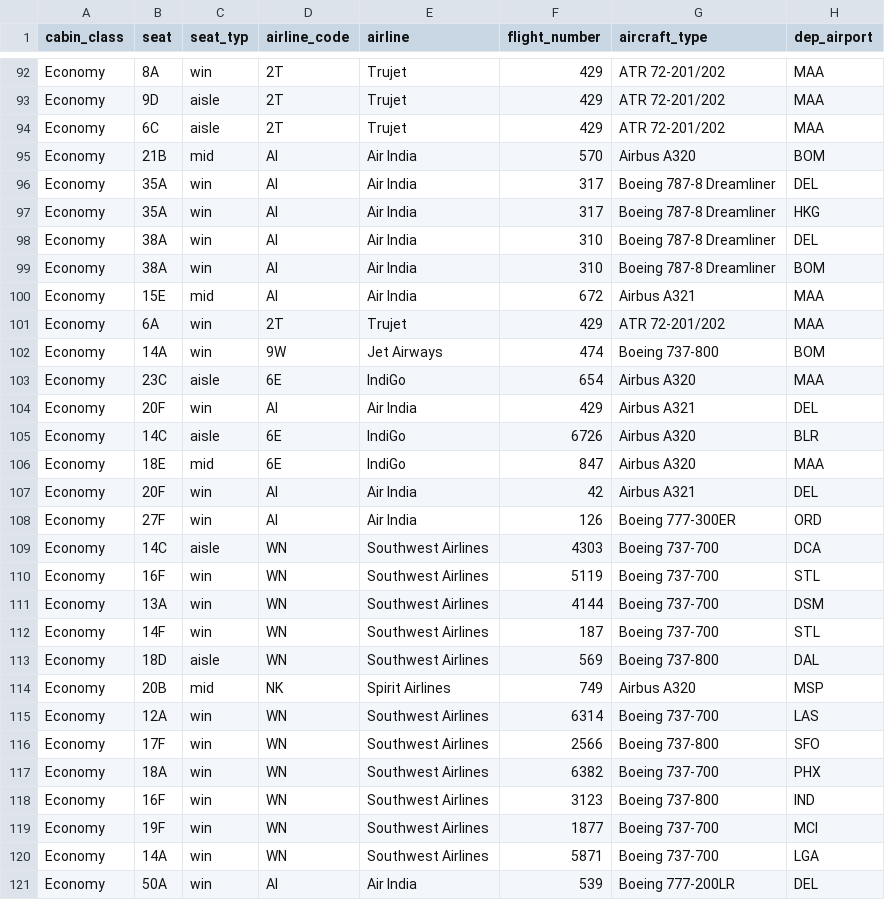
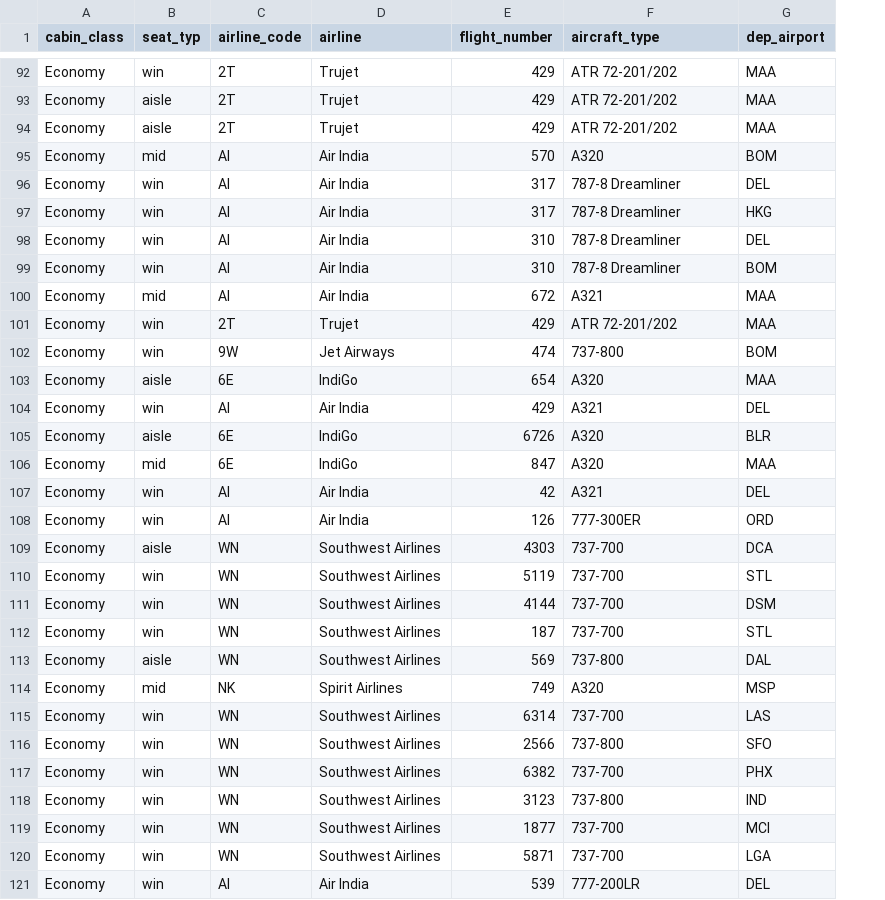
Before and after one commit to surendrark/surendrark.github.io, a CSV file: assets/files/flights.csv, drawn as a sheet; only a part is shown, gaps mark what is left out; removed rows and columns are numbered as before the commit, all else as after; the diff covers the shown part only; the diff names each change by its address in the sheet, - before the commit and + after, or states it on an @@ line.

Commit message:
Refactor aircraft details rendering in flight.js

```diff
--- a/assets/files/flights.csv
+++ b/assets/files/flights.csv
-column B (seat), rows 92-121: 8A | 9D | 6C | 21B | 35A | 35A | 38A | 38A | 15E | 6A | 14A | 23C | 20F | 14C | 18E | 20F | 27F | 14C | 16F | 13A | 14F | 18D | 20B | 12A | 17F | 18A | 16F | 19F | 14A | 50A
-F95 (aircraft_type): Airbus A320
+F95 (aircraft_type): A320
-F96:F99 (aircraft_type): Boeing 787-8 Dreamliner
+F96:F99 (aircraft_type): 787-8 Dreamliner
-F100 (aircraft_type): Airbus A321
+F100 (aircraft_type): A321
-F102 (aircraft_type): Boeing 737-800
+F102 (aircraft_type): 737-800
-F103 (aircraft_type): Airbus A320
+F103 (aircraft_type): A320
-F104 (aircraft_type): Airbus A321
+F104 (aircraft_type): A321
-F105:F106 (aircraft_type): Airbus A320
+F105:F106 (aircraft_type): A320
-F107 (aircraft_type): Airbus A321
+F107 (aircraft_type): A321
-F108 (aircraft_type): Boeing 777-300ER
+F108 (aircraft_type): 777-300ER
-F109:F112 (aircraft_type): Boeing 737-700
+F109:F112 (aircraft_type): 737-700
-F113 (aircraft_type): Boeing 737-800
+F113 (aircraft_type): 737-800
-F114 (aircraft_type): Airbus A320
+F114 (aircraft_type): A320
-F115 (aircraft_type): Boeing 737-700
+F115 (aircraft_type): 737-700
-F116 (aircraft_type): Boeing 737-800
+F116 (aircraft_type): 737-800
-F117 (aircraft_type): Boeing 737-700
+F117 (aircraft_type): 737-700
-F118 (aircraft_type): Boeing 737-800
+F118 (aircraft_type): 737-800
-F119:F120 (aircraft_type): Boeing 737-700
+F119:F120 (aircraft_type): 737-700
-F121 (aircraft_type): Boeing 777-200LR
+F121 (aircraft_type): 777-200LR
```
Also changed, not shown: 83 edited cells elsewhere in this file, 2 other files.
